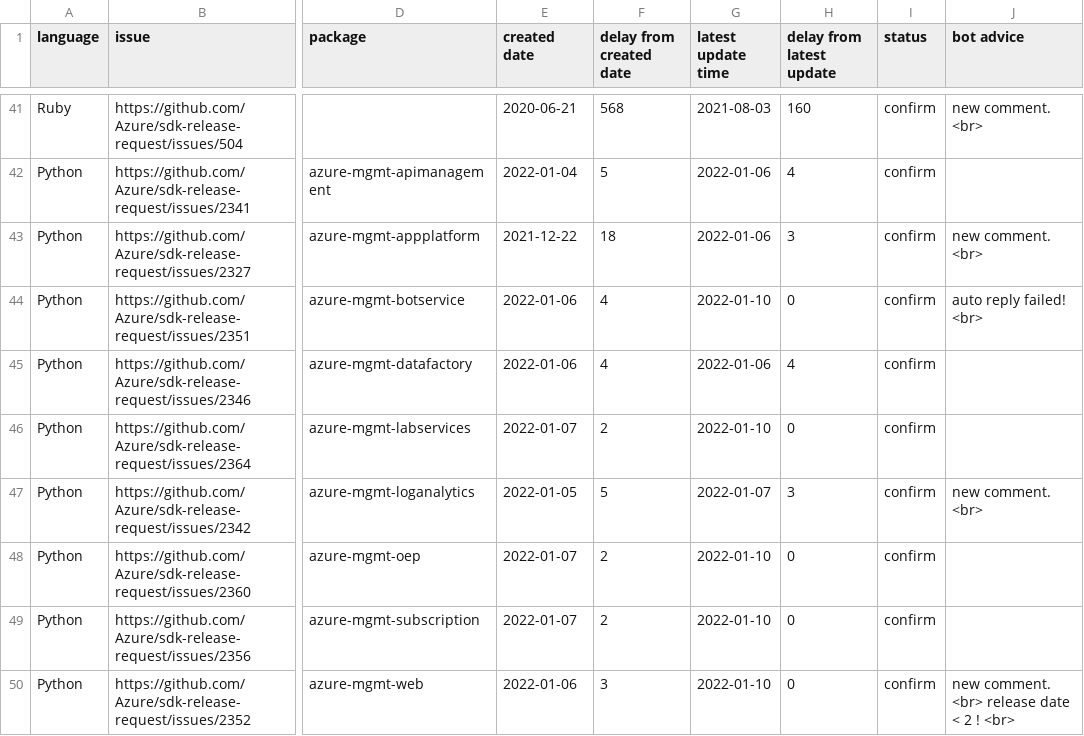
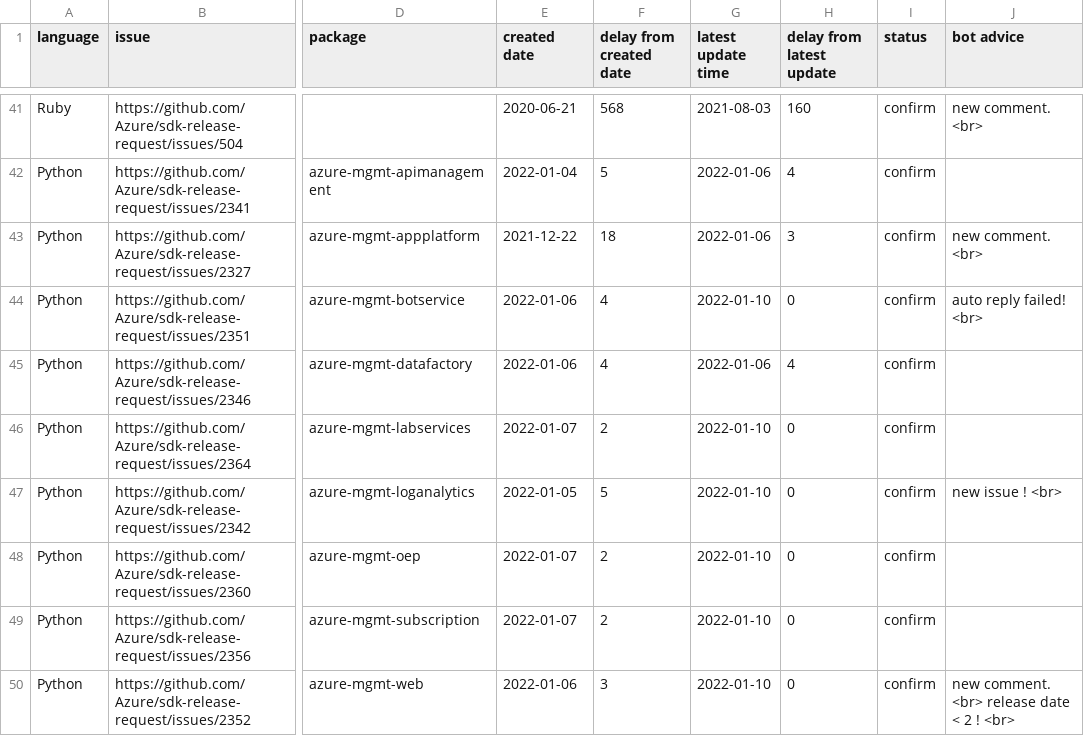
Before and after one commit to msyyc/file-storage, a CSV file: release_issue_status.csv, drawn as a sheet; only a part is shown, gaps mark what is left out; the diff names each change by its address in the sheet, - before the commit and + after, or states it on an @@ line.

Commit message:
update excel

```diff
--- a/release_issue_status.csv
+++ b/release_issue_status.csv
-G47 (latest update time): 2022-01-07
+G47 (latest update time): 2022-01-10
-H47 (delay from latest update): 3
+H47 (delay from latest update): 0
-J47 (bot advice): new comment. <br>
+J47 (bot advice): new issue ! <br>
```
Also changed, not shown: 1 other file.
